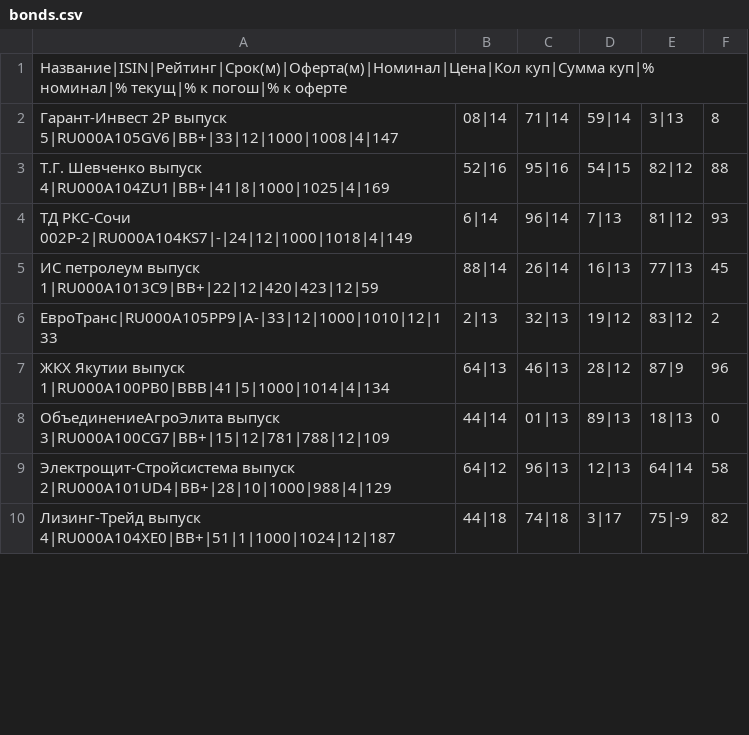
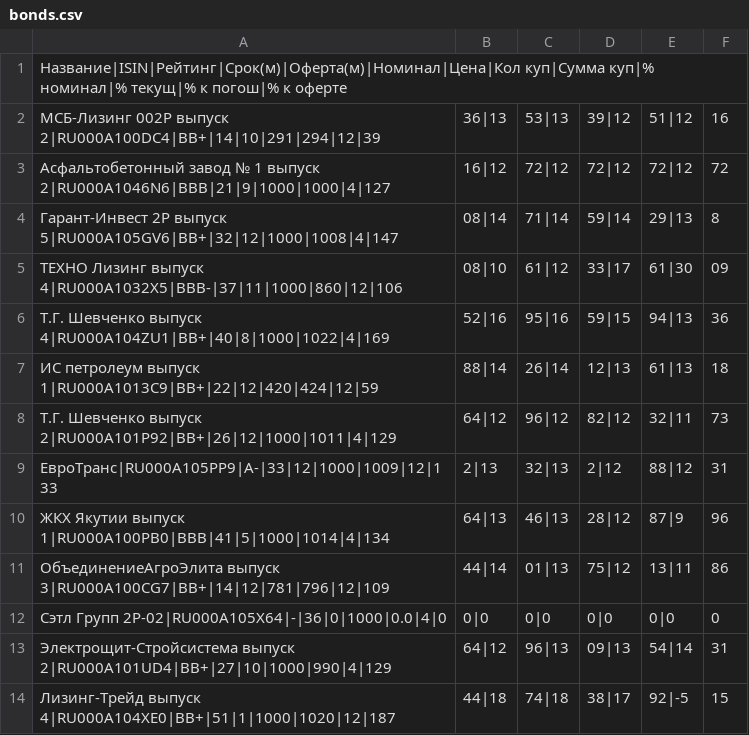
Before and after one commit to igorkorsukov/tin_invest, a CSV file: bonds.csv, drawn as a sheet; only a part is shown; the diff covers the shown part only.

```diff
--- a/bonds.csv
+++ b/bonds.csv
@@ -1,10 +1,14 @@
 Название|ISIN|Рейтинг|Срок(м)|Оферта(м)|Номинал|Цена|Кол куп|Сумма куп|% номинал|% текущ|% к погош|% к оферте
-Гарант-Инвест 2Р выпуск 5|RU000A105GV6|BB+|33|12|1000|1008|4|147,08|14,71|14,59|14,3|13,8
-Т.Г. Шевченко выпуск 4|RU000A104ZU1|BB+|41|8|1000|1025|4|169,52|16,95|16,54|15,82|12,88
-ТД РКС-Сочи 002Р-2|RU000A104KS7|-|24|12|1000|1018|4|149,6|14,96|14,7|13,81|12,93
-ИС петролеум выпуск 1|RU000A1013C9|BB+|22|12|420|423|12|59,88|14,26|14,16|13,77|13,45
-ЕвроТранс|RU000A105PP9|A-|33|12|1000|1010|12|133,2|13,32|13,19|12,83|12,2
+МСБ-Лизинг 002P выпуск 2|RU000A100DC4|BB+|14|10|291|294|12|39,36|13,53|13,39|12,51|12,16
+Асфальтобетонный завод № 1 выпуск 2|RU000A1046N6|BBB|21|9|1000|1000|4|127,16|12,72|12,72|12,72|12,72
+Гарант-Инвест 2Р выпуск 5|RU000A105GV6|BB+|32|12|1000|1008|4|147,08|14,71|14,59|14,29|13,8
+ТЕХНО Лизинг выпуск 4|RU000A1032X5|BBB-|37|11|1000|860|12|106,08|10,61|12,33|17,61|30,09
+Т.Г. Шевченко выпуск 4|RU000A104ZU1|BB+|40|8|1000|1022|4|169,52|16,95|16,59|15,94|13,36
+ИС петролеум выпуск 1|RU000A1013C9|BB+|22|12|420|424|12|59,88|14,26|14,12|13,61|13,18
+Т.Г. Шевченко выпуск 2|RU000A101P92|BB+|26|12|1000|1011|4|129,64|12,96|12,82|12,32|11,73
+ЕвроТранс|RU000A105PP9|A-|33|12|1000|1009|12|133,2|13,32|13,2|12,88|12,31
 ЖКХ Якутии выпуск 1|RU000A100PB0|BBB|41|5|1000|1014|4|134,64|13,46|13,28|12,87|9,96
-ОбъединениеАгроЭлита выпуск 3|RU000A100CG7|BB+|15|12|781|788|12|109,44|14,01|13,89|13,18|13,0
-Электрощит-Стройсистема выпуск 2|RU000A101UD4|BB+|28|10|1000|988|4|129,64|12,96|13,12|13,64|14,58
-Лизинг-Трейд выпуск 4|RU000A104XE0|BB+|51|1|1000|1024|12|187,44|18,74|18,3|17,75|-9,82
+ОбъединениеАгроЭлита выпуск 3|RU000A100CG7|BB+|14|12|781|796|12|109,44|14,01|13,75|12,13|11,86
+Сэтл Групп 2Р-02|RU000A105X64|-|36|0|1000|0.0|4|0,0|0,0|0,0|0,0|0,0
+Электрощит-Стройсистема выпуск 2|RU000A101UD4|BB+|27|10|1000|990|4|129,64|12,96|13,09|13,54|14,31
+Лизинг-Трейд выпуск 4|RU000A104XE0|BB+|51|1|1000|1020|12|187,44|18,74|18,38|17,92|-5,15
```
Also changed, not shown: 9 added rows and 66 edited cells elsewhere in this file, blocked.csv, ratings.csv, 1 other file.
